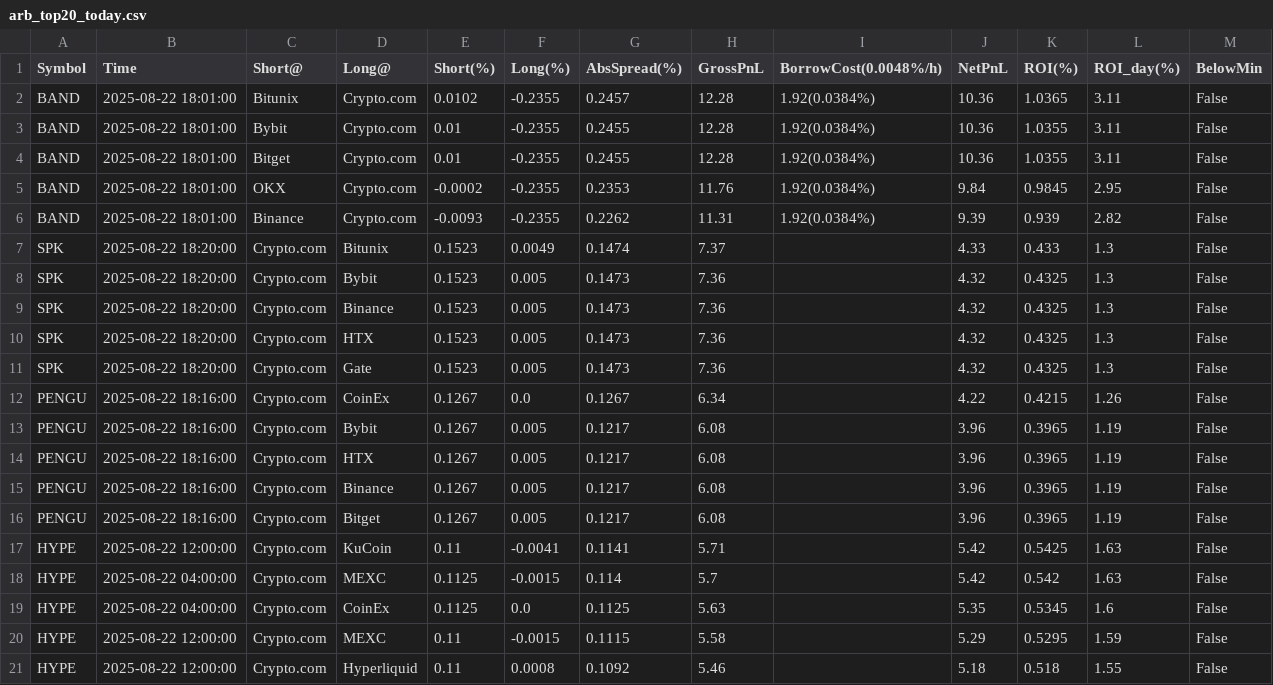
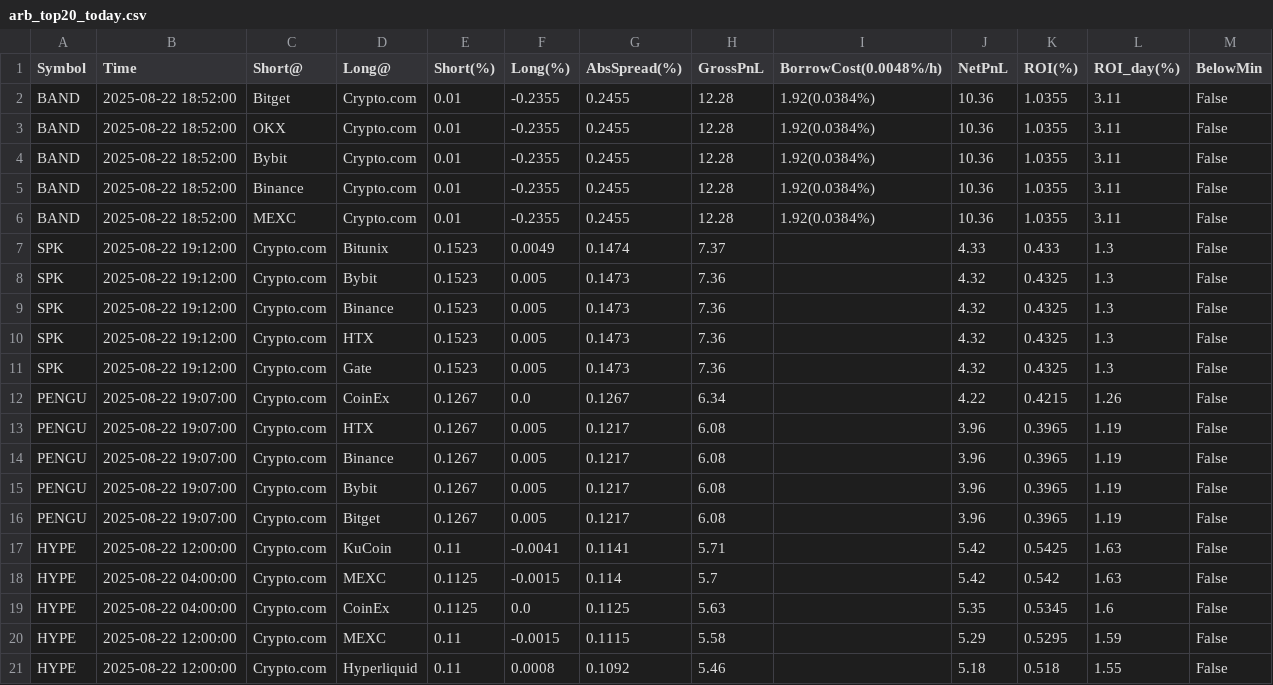
Before and after one commit to aerist123/funding-data, a CSV file: public/data/arb_top20_today.csv, drawn as a sheet; only a part is shown; the diff names each change by its address in the sheet, - before the commit and + after, or states it on an @@ line.

```diff
--- a/public/data/arb_top20_today.csv
+++ b/public/data/arb_top20_today.csv
-B2:B6 (Time): 2025-08-22 18:01:00
+B2:B6 (Time): 2025-08-22 18:52:00
-C2 (Short@): Bitunix
+C2 (Short@): Bitget
-E2 (Short(%)): 0.0102
+E2 (Short(%)): 0.01
-G2 (AbsSpread(%)): 0.2457
+G2 (AbsSpread(%)): 0.2455
-K2 (ROI(%)): 1.0365
+K2 (ROI(%)): 1.0355
-C3 (Short@): Bybit
+C3 (Short@): OKX
-C4 (Short@): Bitget
+C4 (Short@): Bybit
-C5 (Short@): OKX
+C5 (Short@): Binance
-E5 (Short(%)): -0.0002
+E5 (Short(%)): 0.01
-G5 (AbsSpread(%)): 0.2353
+G5 (AbsSpread(%)): 0.2455
-H5 (GrossPnL): 11.76
+H5 (GrossPnL): 12.28
-J5 (NetPnL): 9.84
+J5 (NetPnL): 10.36
-K5 (ROI(%)): 0.9845
+K5 (ROI(%)): 1.0355
-L5 (ROI_day(%)): 2.95
+L5 (ROI_day(%)): 3.11
-C6 (Short@): Binance
+C6 (Short@): MEXC
-E6 (Short(%)): -0.0093
+E6 (Short(%)): 0.01
-G6 (AbsSpread(%)): 0.2262
+G6 (AbsSpread(%)): 0.2455
-H6 (GrossPnL): 11.31
+H6 (GrossPnL): 12.28
-J6 (NetPnL): 9.39
+J6 (NetPnL): 10.36
-K6 (ROI(%)): 0.939
+K6 (ROI(%)): 1.0355
-L6 (ROI_day(%)): 2.82
+L6 (ROI_day(%)): 3.11
-B7:B11 (Time): 2025-08-22 18:20:00
+B7:B11 (Time): 2025-08-22 19:12:00
-B12:B16 (Time): 2025-08-22 18:16:00
+B12:B16 (Time): 2025-08-22 19:07:00
-D13 (Long@): Bybit
+D13 (Long@): HTX
-D14 (Long@): HTX
+D14 (Long@): Binance
-D15 (Long@): Binance
+D15 (Long@): Bybit
```
Also changed, not shown: public/data/arb_candidates_BAND.csv, public/data/arb_candidates_CVC.csv, 35 other files.
